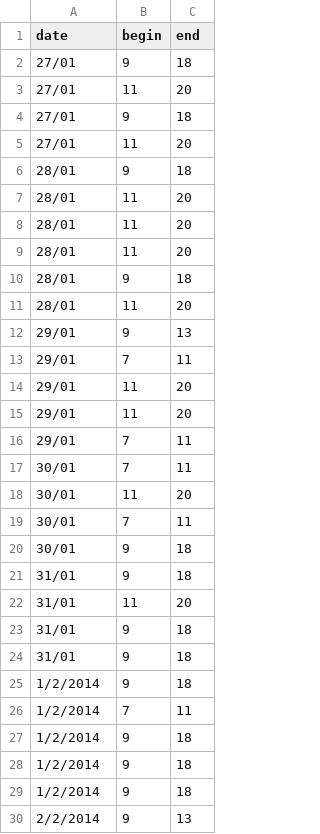
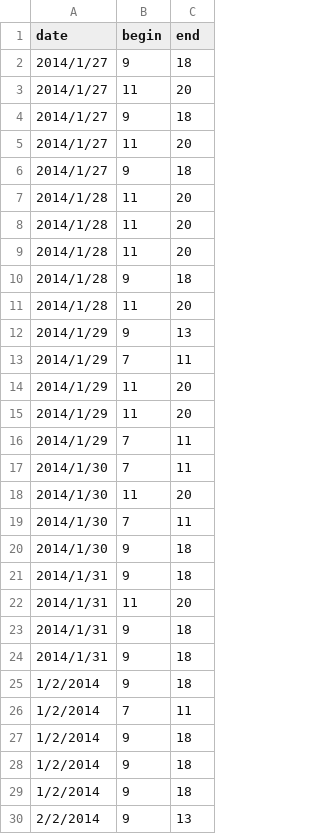
Before and after one commit to darcys22/MotionlessAgitator, a CSV file: shifts.csv, drawn as a sheet; only a part is shown.

```diff
--- a/shifts.csv
+++ b/shifts.csv
@@ -1,25 +1,25 @@
 date,begin,end
-27/01,9,18
-27/01,11,20
-27/01,9,18
-27/01,11,20
-28/01,9,18
-28/01,11,20
-28/01,11,20
-28/01,11,20
-28/01,9,18
-28/01,11,20
-29/01,9,13
-29/01,7,11
-29/01,11,20
-29/01,11,20
-29/01,7,11
-30/01,7,11
-30/01,11,20
-30/01,7,11
-30/01,9,18
-31/01,9,18
-31/01,11,20
-31/01,9,18
-31/01,9,18
+2014/1/27,9,18
+2014/1/27,11,20
+2014/1/27,9,18
+2014/1/27,11,20
+2014/1/27,9,18
+2014/1/28,11,20
+2014/1/28,11,20
+2014/1/28,11,20
+2014/1/28,9,18
+2014/1/28,11,20
+2014/1/29,9,13
+2014/1/29,7,11
+2014/1/29,11,20
+2014/1/29,11,20
+2014/1/29,7,11
+2014/1/30,7,11
+2014/1/30,11,20
+2014/1/30,7,11
+2014/1/30,9,18
+2014/1/31,9,18
+2014/1/31,11,20
+2014/1/31,9,18
+2014/1/31,9,18
 1/2/2014,9,18
```
Also changed, not shown: availability.csv, 4 other files.
